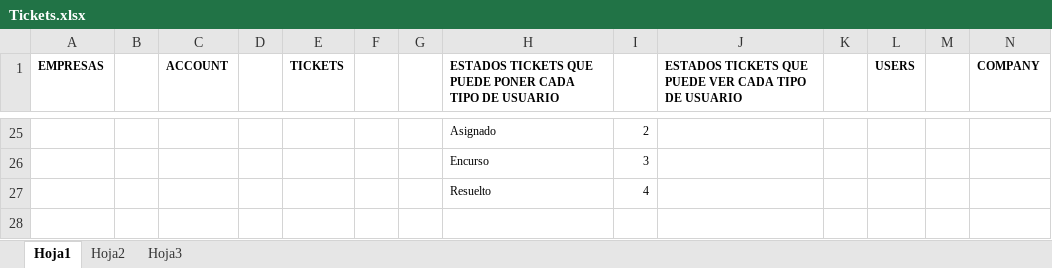
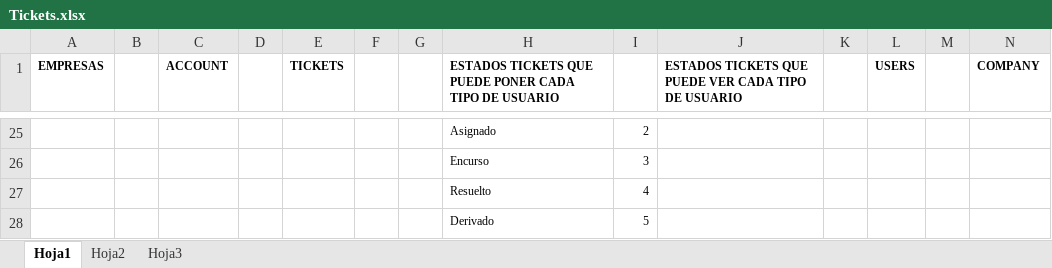
Before and after one commit to LuisPulenta/tickets_web_app, an Excel workbook: Tickets.xlsx, sheet Hoja1, drawn as a sheet; only a part is shown, gaps mark what is left out; values as stored, in another font and other column widths than the file's, no borders; rows hold the shown columns only; the diff names each change by its address in the sheet, - before the commit and + after, or states it on an @@ line.

```diff
--- a/Tickets.xlsx (sheet Hoja1)
+++ b/Tickets.xlsx (sheet Hoja1)
+row 28:  |  |  |  |  |  |  | Derivado | 5
```
Also changed, not shown: sheet Hoja3, 1 other file.
